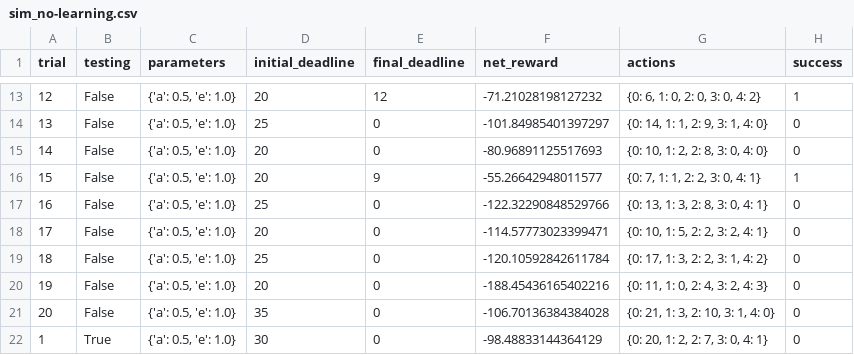
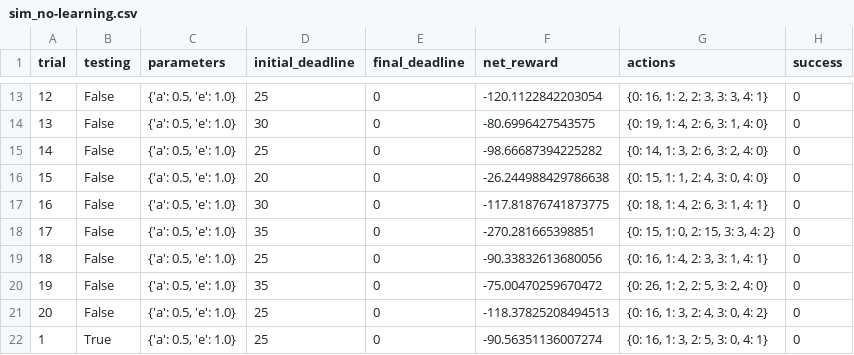
Before and after one commit to trinco-cn1/smartcab, a CSV file: logs/sim_no-learning.csv, drawn as a sheet; only a part is shown, gaps mark what is left out; the diff covers the shown part only.

```diff
--- a/logs/sim_no-learning.csv
+++ b/logs/sim_no-learning.csv
@@ -13,10 +13,10 @@ trial,testing,parameters,initial_deadline,final_deadline,net_reward,actions,succ
-12,False,"{'a': 0.5, 'e': 1.0}",20,12,-71.21028198127232,"{0: 6, 1: 0, 2: 0, 3: 0, 4: 2}",1
-13,False,"{'a': 0.5, 'e': 1.0}",25,0,-101.84985401397297,"{0: 14, 1: 1, 2: 9, 3: 1, 4: 0}",0
-14,False,"{'a': 0.5, 'e': 1.0}",20,0,-80.96891125517693,"{0: 10, 1: 2, 2: 8, 3: 0, 4: 0}",0
-15,False,"{'a': 0.5, 'e': 1.0}",20,9,-55.26642948011577,"{0: 7, 1: 1, 2: 2, 3: 0, 4: 1}",1
-16,False,"{'a': 0.5, 'e': 1.0}",25,0,-122.32290848529766,"{0: 13, 1: 3, 2: 8, 3: 0, 4: 1}",0
-17,False,"{'a': 0.5, 'e': 1.0}",20,0,-114.57773023399471,"{0: 10, 1: 5, 2: 2, 3: 2, 4: 1}",0
-18,False,"{'a': 0.5, 'e': 1.0}",25,0,-120.10592842611784,"{0: 17, 1: 3, 2: 2, 3: 1, 4: 2}",0
-19,False,"{'a': 0.5, 'e': 1.0}",20,0,-188.45436165402216,"{0: 11, 1: 0, 2: 4, 3: 2, 4: 3}",0
-20,False,"{'a': 0.5, 'e': 1.0}",35,0,-106.70136384384028,"{0: 21, 1: 3, 2: 10, 3: 1, 4: 0}",0
-1,True,"{'a': 0.5, 'e': 1.0}",30,0,-98.48833144364129,"{0: 20, 1: 2, 2: 7, 3: 0, 4: 1}",0
+12,False,"{'a': 0.5, 'e': 1.0}",25,0,-120.1122842203054,"{0: 16, 1: 2, 2: 3, 3: 3, 4: 1}",0
+13,False,"{'a': 0.5, 'e': 1.0}",30,0,-80.6996427543575,"{0: 19, 1: 4, 2: 6, 3: 1, 4: 0}",0
+14,False,"{'a': 0.5, 'e': 1.0}",25,0,-98.66687394225282,"{0: 14, 1: 3, 2: 6, 3: 2, 4: 0}",0
+15,False,"{'a': 0.5, 'e': 1.0}",20,0,-26.244988429786638,"{0: 15, 1: 1, 2: 4, 3: 0, 4: 0}",0
+16,False,"{'a': 0.5, 'e': 1.0}",30,0,-117.81876741873775,"{0: 18, 1: 4, 2: 6, 3: 1, 4: 1}",0
+17,False,"{'a': 0.5, 'e': 1.0}",35,0,-270.281665398851,"{0: 15, 1: 0, 2: 15, 3: 3, 4: 2}",0
+18,False,"{'a': 0.5, 'e': 1.0}",25,0,-90.33832613680056,"{0: 16, 1: 4, 2: 3, 3: 1, 4: 1}",0
+19,False,"{'a': 0.5, 'e': 1.0}",35,0,-75.00470259670472,"{0: 26, 1: 2, 2: 5, 3: 2, 4: 0}",0
+20,False,"{'a': 0.5, 'e': 1.0}",25,0,-118.37825208494513,"{0: 16, 1: 3, 2: 4, 3: 0, 4: 2}",0
+1,True,"{'a': 0.5, 'e': 1.0}",25,0,-90.56351136007274,"{0: 16, 1: 3, 2: 5, 3: 0, 4: 1}",0
```
Also changed, not shown: 56 edited cells elsewhere in this file, 7 other files.
